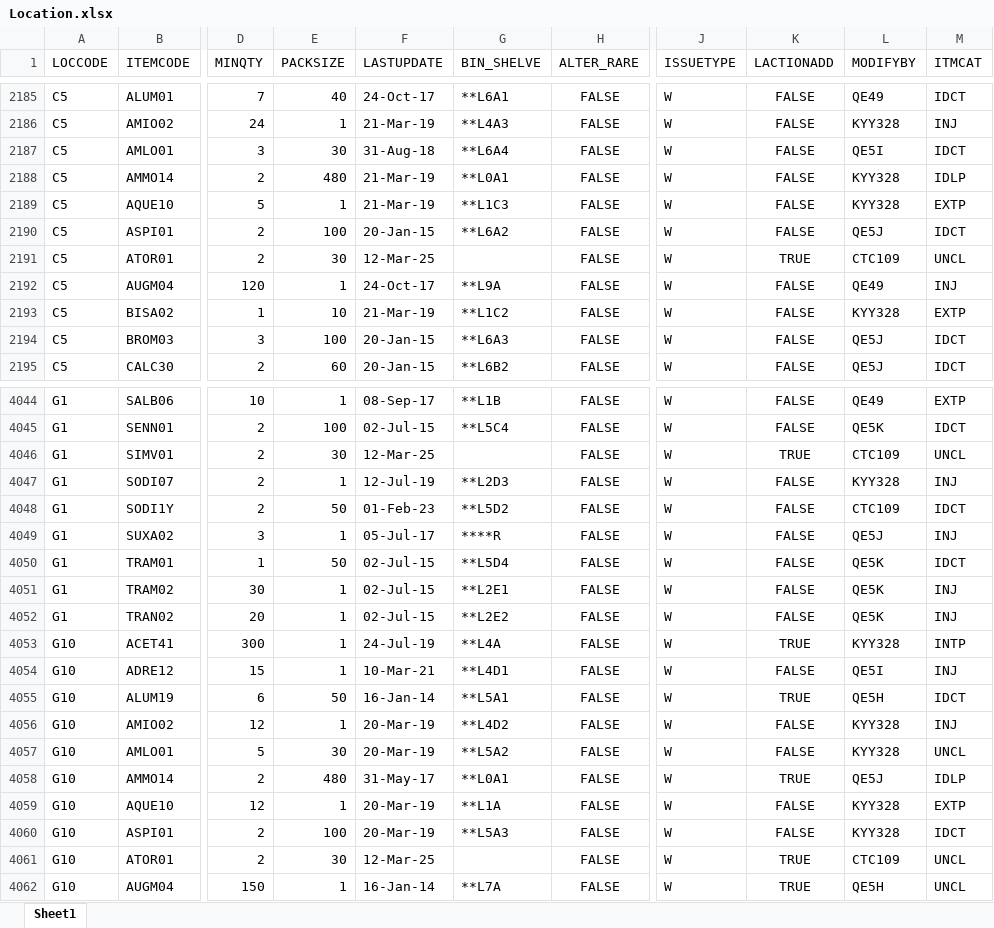
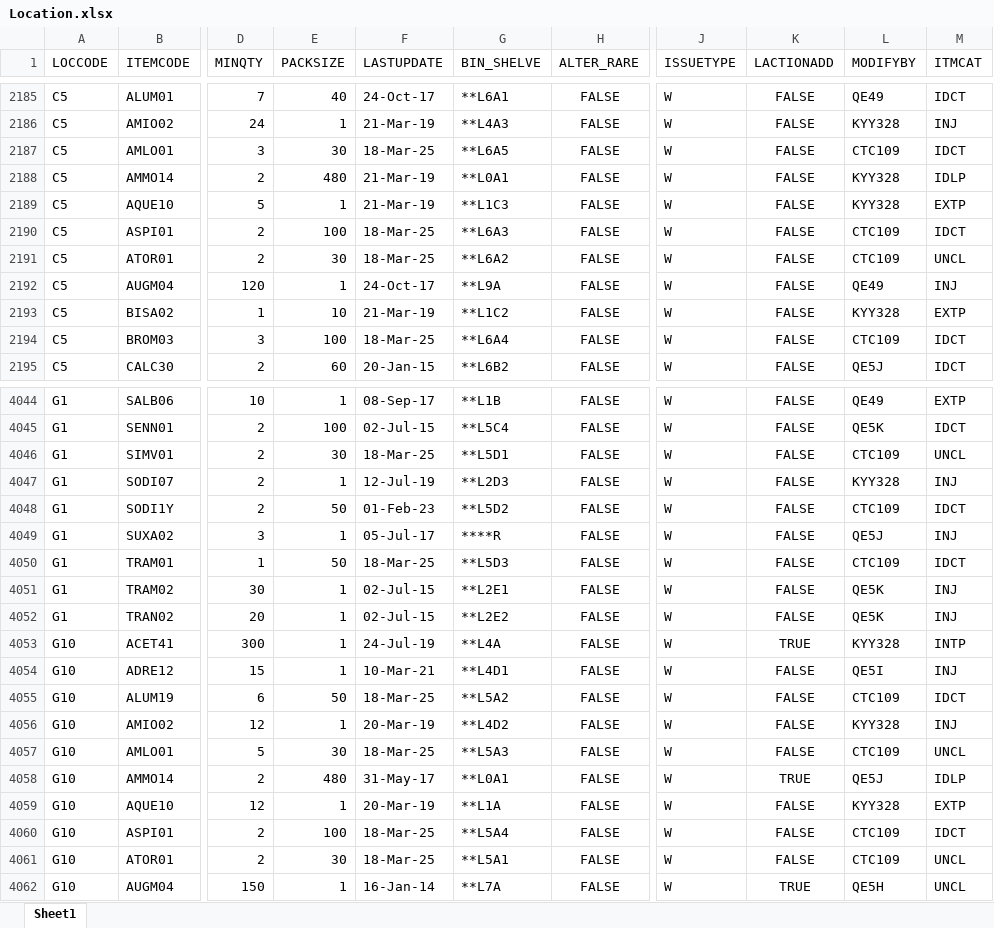
Before and after one commit to AlexCheung109/WardStockLocationCheck, an Excel workbook: Location.xlsx, sheet Sheet1, drawn as a sheet; only a part is shown, gaps mark what is left out; values as stored, in another font and other column widths than the file's, no borders; the diff covers the shown part only; the diff names each change by its address in the sheet, - before the commit and + after, or states it on an @@ line.

```diff
--- a/Location.xlsx (sheet Sheet1)
+++ b/Location.xlsx (sheet Sheet1)
-F2187 (LASTUPDATE): 31-Aug-18
+F2187 (LASTUPDATE): 18-Mar-25
-G2187 (BIN_SHELVE): **L6A4
+G2187 (BIN_SHELVE): **L6A5
-L2187 (MODIFYBY): QE5I
+L2187 (MODIFYBY): CTC109
-F2190 (LASTUPDATE): 20-Jan-15
+F2190 (LASTUPDATE): 18-Mar-25
-G2190 (BIN_SHELVE): **L6A2
+G2190 (BIN_SHELVE): **L6A3
-L2190 (MODIFYBY): QE5J
+L2190 (MODIFYBY): CTC109
-F2191 (LASTUPDATE): 12-Mar-25
+F2191 (LASTUPDATE): 18-Mar-25
-G2191 (BIN_SHELVE): (empty)
+G2191 (BIN_SHELVE): **L6A2
-K2191 (LACTIONADD): TRUE
+K2191 (LACTIONADD): FALSE
-F2194 (LASTUPDATE): 20-Jan-15
+F2194 (LASTUPDATE): 18-Mar-25
-G2194 (BIN_SHELVE): **L6A3
+G2194 (BIN_SHELVE): **L6A4
-L2194 (MODIFYBY): QE5J
+L2194 (MODIFYBY): CTC109
-F4046 (LASTUPDATE): 12-Mar-25
+F4046 (LASTUPDATE): 18-Mar-25
-G4046 (BIN_SHELVE): (empty)
+G4046 (BIN_SHELVE): **L5D1
-K4046 (LACTIONADD): TRUE
+K4046 (LACTIONADD): FALSE
-F4050 (LASTUPDATE): 02-Jul-15
+F4050 (LASTUPDATE): 18-Mar-25
-G4050 (BIN_SHELVE): **L5D4
+G4050 (BIN_SHELVE): **L5D3
-L4050 (MODIFYBY): QE5K
+L4050 (MODIFYBY): CTC109
-F4055 (LASTUPDATE): 16-Jan-14
+F4055 (LASTUPDATE): 18-Mar-25
-G4055 (BIN_SHELVE): **L5A1
+G4055 (BIN_SHELVE): **L5A2
-K4055 (LACTIONADD): TRUE
+K4055 (LACTIONADD): FALSE
-L4055 (MODIFYBY): QE5H
+L4055 (MODIFYBY): CTC109
-F4057 (LASTUPDATE): 20-Mar-19
+F4057 (LASTUPDATE): 18-Mar-25
-G4057 (BIN_SHELVE): **L5A2
+G4057 (BIN_SHELVE): **L5A3
-L4057 (MODIFYBY): KYY328
+L4057 (MODIFYBY): CTC109
-F4060 (LASTUPDATE): 20-Mar-19
+F4060 (LASTUPDATE): 18-Mar-25
-G4060 (BIN_SHELVE): **L5A3
+G4060 (BIN_SHELVE): **L5A4
-L4060 (MODIFYBY): KYY328
+L4060 (MODIFYBY): CTC109
-F4061 (LASTUPDATE): 12-Mar-25
+F4061 (LASTUPDATE): 18-Mar-25
-G4061 (BIN_SHELVE): (empty)
+G4061 (BIN_SHELVE): **L5A1
-K4061 (LACTIONADD): TRUE
+K4061 (LACTIONADD): FALSE
```
Also changed, not shown: 592 edited cells elsewhere in this sheet.
